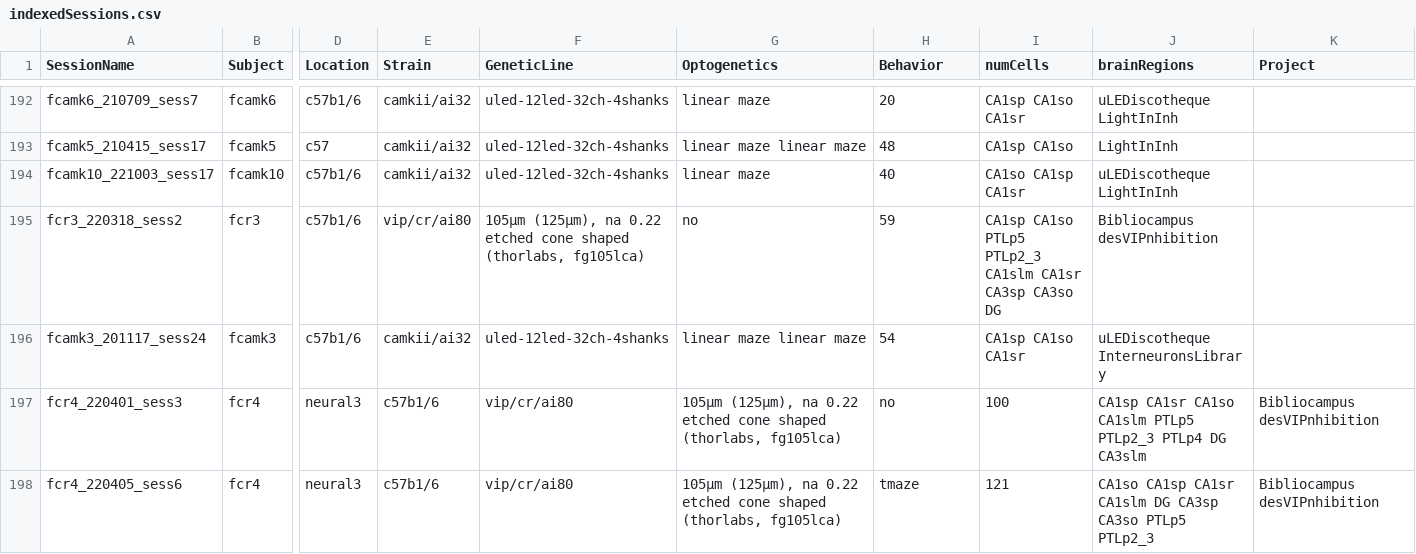
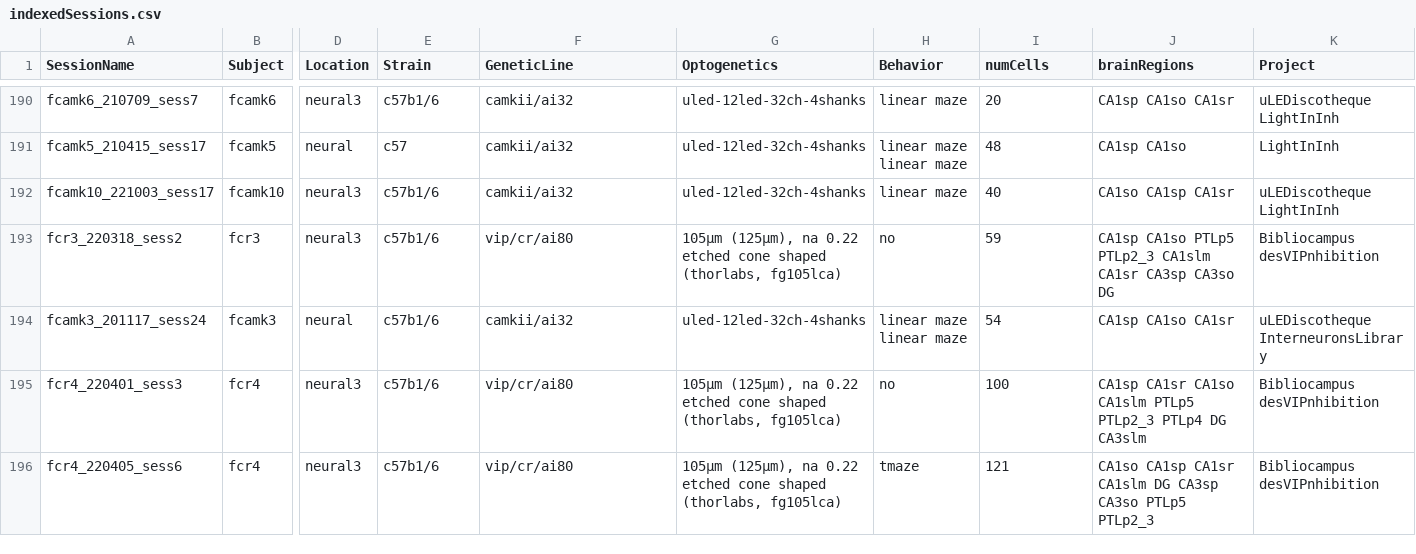
Before and after one commit to valegarman/HippoCookBook, a CSV file: indexedSessions.csv, drawn as a sheet; only a part is shown, gaps mark what is left out; addresses are those after the commit; the diff covers the shown part only; the diff names each change by its address in the sheet, - before the commit and + after, or states it on an @@ line.

```diff
--- a/indexedSessions.csv
+++ b/indexedSessions.csv
-D190 (Location): c57b1/6
+D190 (Location): neural3
-E190 (Strain): camkii/ai32
+E190 (Strain): c57b1/6
-F190:F192 (GeneticLine): uled-12led-32ch-4shanks
+F190:F192 (GeneticLine): camkii/ai32
-G190 (Optogenetics): linear maze
+G190 (Optogenetics): uled-12led-32ch-4shanks
-H190 (Behavior): 20
+H190 (Behavior): linear maze
-I190 (numCells): CA1sp CA1so CA1sr
+I190 (numCells): 20
-J190 (brainRegions): uLEDiscotheque LightInInh
+J190 (brainRegions): CA1sp CA1so CA1sr
-K190 (Project): (empty)
+K190 (Project): uLEDiscotheque LightInInh
-D191 (Location): c57
+D191 (Location): neural
-E191 (Strain): camkii/ai32
+E191 (Strain): c57
-G191 (Optogenetics): linear maze linear maze
+G191 (Optogenetics): uled-12led-32ch-4shanks
-H191 (Behavior): 48
+H191 (Behavior): linear maze linear maze
-I191 (numCells): CA1sp CA1so
+I191 (numCells): 48
-J191 (brainRegions): LightInInh
+J191 (brainRegions): CA1sp CA1so
-K191 (Project): (empty)
+K191 (Project): LightInInh
-D192:D193 (Location): c57b1/6
+D192:D193 (Location): neural3
-E192 (Strain): camkii/ai32
+E192 (Strain): c57b1/6
-G192 (Optogenetics): linear maze
+G192 (Optogenetics): uled-12led-32ch-4shanks
-H192 (Behavior): 40
+H192 (Behavior): linear maze
-I192 (numCells): CA1so CA1sp CA1sr
+I192 (numCells): 40
-J192 (brainRegions): uLEDiscotheque LightInInh
+J192 (brainRegions): CA1so CA1sp CA1sr
-K192 (Project): (empty)
+K192 (Project): uLEDiscotheque LightInInh
-E193 (Strain): vip/cr/ai80
+E193 (Strain): c57b1/6
-F193 (GeneticLine): 105µm (125µm), na 0.22 etched cone shaped (thorlabs, fg105lca)
+F193 (GeneticLine): vip/cr/ai80
-G193 (Optogenetics): no
+G193 (Optogenetics): 105µm (125µm), na 0.22 etched cone shaped (thorlabs, fg105lca)
-H193 (Behavior): 59
+H193 (Behavior): no
-I193 (numCells): CA1sp CA1so PTLp5 PTLp2_3 CA1slm CA1sr CA3sp CA3so DG
+I193 (numCells): 59
-J193 (brainRegions): Bibliocampus desVIPnhibition
+J193 (brainRegions): CA1sp CA1so PTLp5 PTLp2_3 CA1slm CA1sr CA3sp CA3so DG
-K193 (Project): (empty)
+K193 (Project): Bibliocampus desVIPnhibition
-D194 (Location): c57b1/6
+D194 (Location): neural
-E194 (Strain): camkii/ai32
+E194 (Strain): c57b1/6
-F194 (GeneticLine): uled-12led-32ch-4shanks
+F194 (GeneticLine): camkii/ai32
-G194 (Optogenetics): linear maze linear maze
+G194 (Optogenetics): uled-12led-32ch-4shanks
-H194 (Behavior): 54
+H194 (Behavior): linear maze linear maze
-I194 (numCells): CA1sp CA1so CA1sr
+I194 (numCells): 54
-J194 (brainRegions): uLEDiscotheque InterneuronsLibrary
+J194 (brainRegions): CA1sp CA1so CA1sr
-K194 (Project): (empty)
+K194 (Project): uLEDiscotheque InterneuronsLibrary
```
Also changed, not shown: 2 removed rows and 106 edited cells elsewhere in this file, 5 other files.
